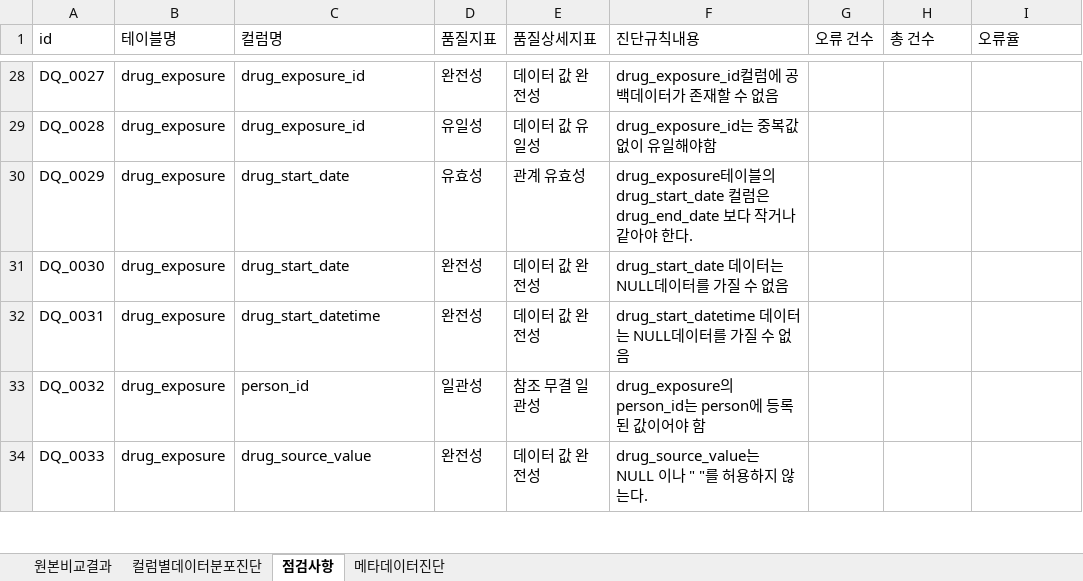
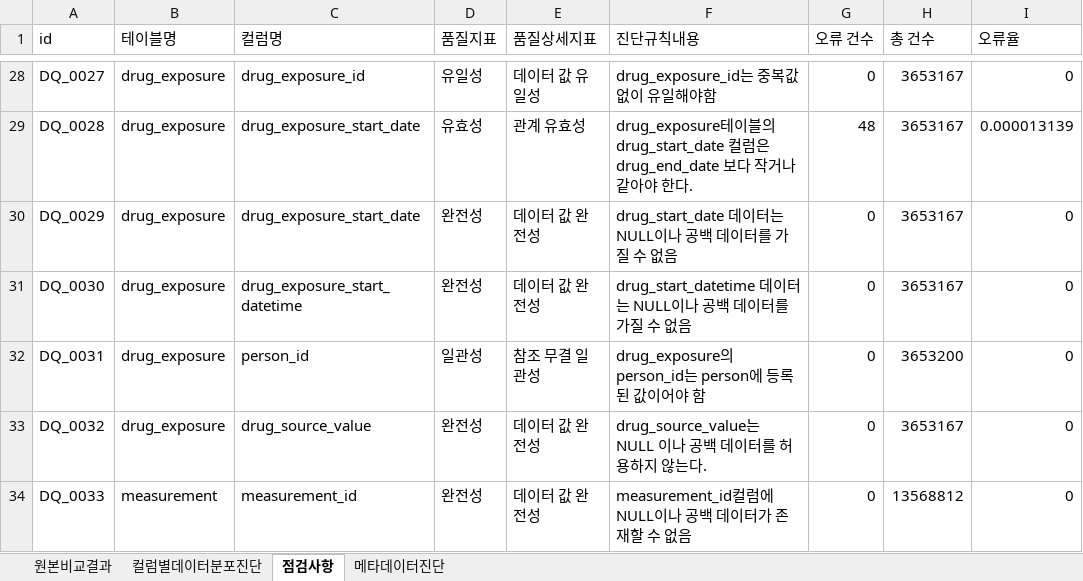
Before and after one commit to simsang1l/Infectious_CDM, an Excel workbook: JBUH/QC/품질진단지표.xlsx, sheet 점검사항, drawn as a sheet; only a part is shown, gaps mark what is left out; values as stored, in another font and other column widths than the file's, no borders; the diff covers the shown part only; the diff names each change by its address in the sheet, - before the commit and + after, or states it on an @@ line.

```diff
--- a/JBUH/QC/품질진단지표.xlsx (sheet 점검사항)
+++ b/JBUH/QC/품질진단지표.xlsx (sheet 점검사항)
-D28 (품질지표): 완전성
+D28 (품질지표): 유일성
-E28 (품질상세지표): 데이터 값 완전성
+E28 (품질상세지표): 데이터 값 유일성
-F28 (진단규칙내용): drug_exposure_id컬럼에 공백데이터가 존재할 수 없음
+F28 (진단규칙내용): drug_exposure_id는 중복값 없이 유일해야함
-G28 (오류 건수): (empty)
+G28 (오류 건수): 0
-H28:H31 (총 건수): (empty)
+H28:H31 (총 건수): 3653167
-I28 (오류율): (empty)
+I28 (오류율): 0
-C29 (컬럼명): drug_exposure_id
+C29 (컬럼명): drug_exposure_start_date
-D29 (품질지표): 유일성
+D29 (품질지표): 유효성
-E29 (품질상세지표): 데이터 값 유일성
+E29 (품질상세지표): 관계 유효성
-F29 (진단규칙내용): drug_exposure_id는 중복값 없이 유일해야함
+F29 (진단규칙내용): drug_exposure테이블의 drug_start_date 컬럼은 drug_end_date 보다 작거나 같아야 한다.
-G29 (오류 건수): (empty)
+G29 (오류 건수): 48
-I29 (오류율): (empty)
+I29 (오류율): 0.000013139
-C30 (컬럼명): drug_start_date
+C30 (컬럼명): drug_exposure_start_date
-D30 (품질지표): 유효성
+D30 (품질지표): 완전성
-E30 (품질상세지표): 관계 유효성
+E30 (품질상세지표): 데이터 값 완전성
-F30 (진단규칙내용): drug_exposure테이블의 drug_start_date 컬럼은 drug_end_date 보다 작거나 같아야 한다.
+F30 (진단규칙내용): drug_start_date 데이터는 NULL이나 공백 데이터를 가질 수 없음
-G30:G34 (오류 건수): (empty)
+G30:G34 (오류 건수): 0
-I30:I34 (오류율): (empty)
+I30:I34 (오류율): 0
-C31 (컬럼명): drug_start_date
+C31 (컬럼명): drug_exposure_start_datetime
-F31 (진단규칙내용): drug_start_date 데이터는 NULL데이터를 가질 수 없음
+F31 (진단규칙내용): drug_start_datetime 데이터는 NULL이나 공백 데이터를 가질 수 없음
-C32 (컬럼명): drug_start_datetime
+C32 (컬럼명): person_id
-D32 (품질지표): 완전성
+D32 (품질지표): 일관성
-E32 (품질상세지표): 데이터 값 완전성
+E32 (품질상세지표): 참조 무결 일관성
-F32 (진단규칙내용): drug_start_datetime 데이터는 NULL데이터를 가질 수 없음
+F32 (진단규칙내용): drug_exposure의 person_id는 person에 등록된 값이어야 함
-H32 (총 건수): (empty)
+H32 (총 건수): 3653200
-C33 (컬럼명): person_id
+C33 (컬럼명): drug_source_value
-D33 (품질지표): 일관성
+D33 (품질지표): 완전성
-E33 (품질상세지표): 참조 무결 일관성
+E33 (품질상세지표): 데이터 값 완전성
-F33 (진단규칙내용): drug_exposure의 person_id는 person에 등록된 값이어야 함
+F33 (진단규칙내용): drug_source_value는 NULL 이나 공백 데이터를 허용하지 않는다.
-H33 (총 건수): (empty)
+H33 (총 건수): 3653167
-B34 (테이블명): drug_exposure
+B34 (테이블명): measurement
-C34 (컬럼명): drug_source_value
+C34 (컬럼명): measurement_id
-F34 (진단규칙내용): drug_source_value는 NULL 이나 " "를 허용하지 않는다.
+F34 (진단규칙내용): measurement_id컬럼에 NULL이나 공백 데이터가 존재할 수 없음
-H34 (총 건수): (empty)
+H34 (총 건수): 13568812
```
Also changed, not shown: 3 removed rows and 219 edited cells elsewhere in this sheet, 3 other files.
